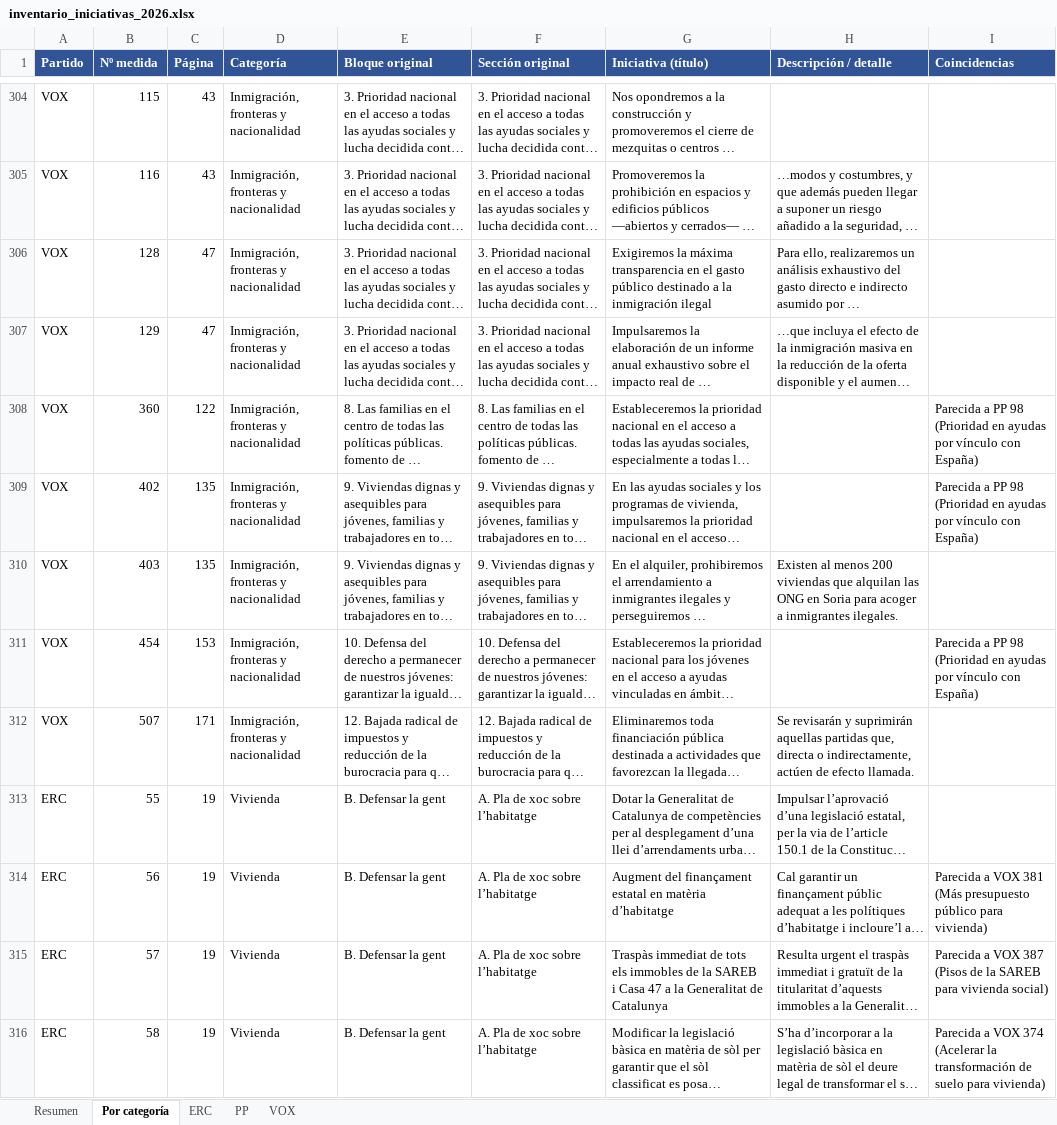
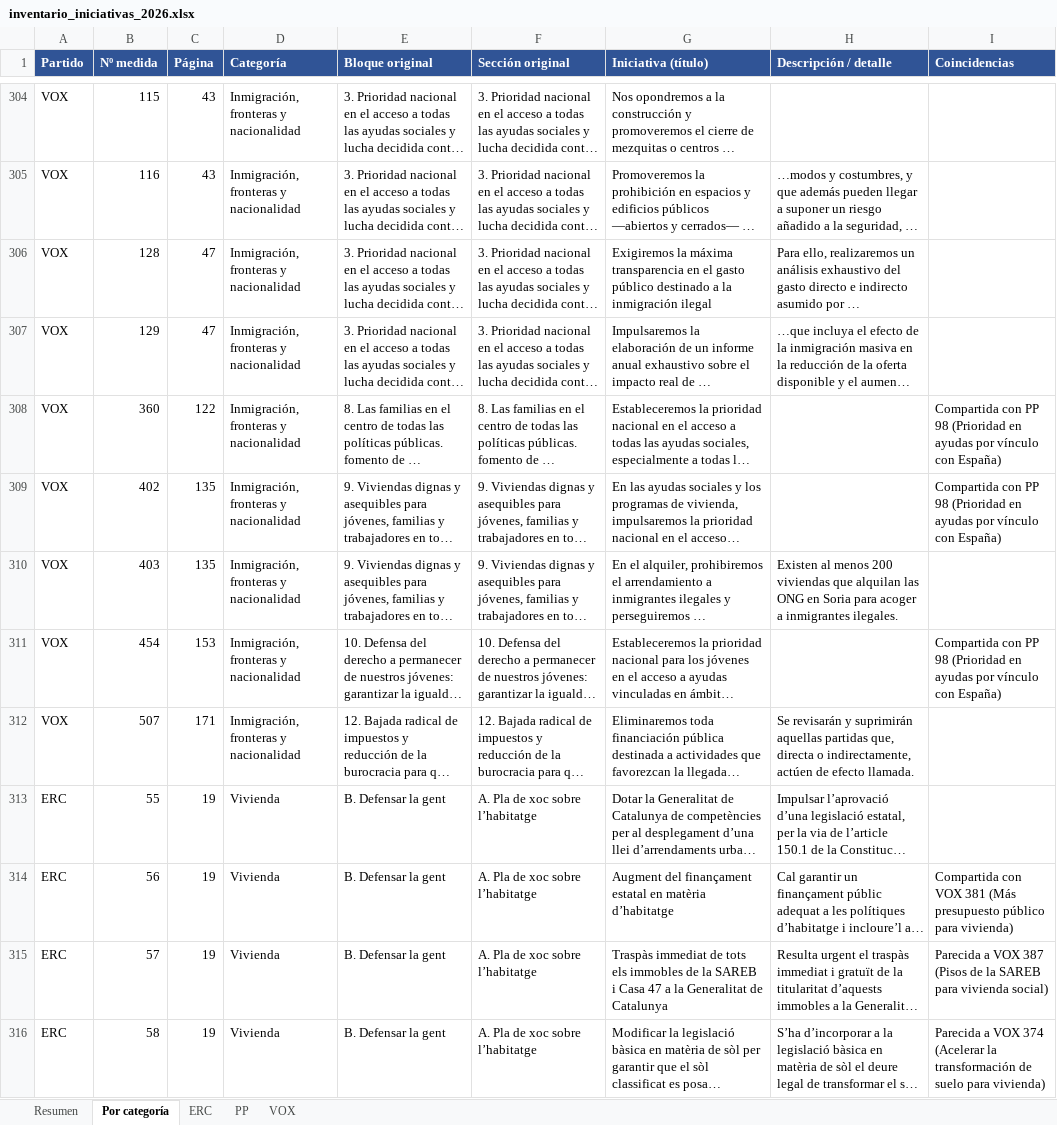
Before and after one commit to nataliagh90/RepoTest, an Excel workbook: inventario/inventario_iniciativas_2026.xlsx, sheet Por categoría, drawn as a sheet; only a part is shown, gaps mark what is left out; long unchanged cells end in …; values as stored, in another font and other column widths than the file's, no borders; the diff covers the shown part only; the diff names each change by its address in the sheet, - before the commit and + after, or states it on an @@ line.

```diff
--- a/inventario/inventario_iniciativas_2026.xlsx (sheet Por categoría)
+++ b/inventario/inventario_iniciativas_2026.xlsx (sheet Por categoría)
-I308:I309 (Coincidencias): Parecida a PP 98…
+I308:I309 (Coincidencias): Compartida con PP 98…
-I311 (Coincidencias): Parecida a PP 98…
+I311 (Coincidencias): Compartida con PP 98…
-I314 (Coincidencias): Parecida a VOX 381…
+I314 (Coincidencias): Compartida con VOX 381…
```
Also changed, not shown: 251 edited cells elsewhere in this sheet, sheet VOX, sheet PP, sheet ERC, sheet Resumen, 5 other files.
